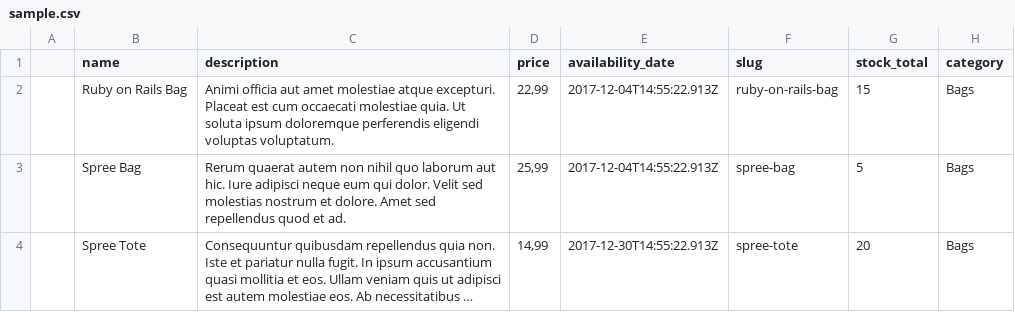
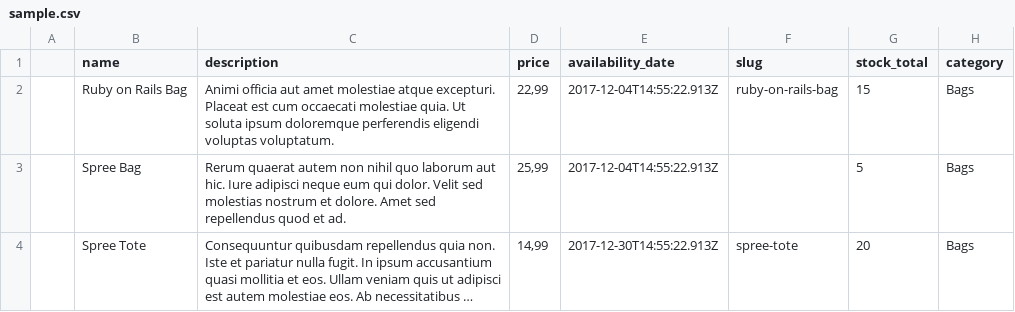
Before and after one commit to K4cpersky/spree_import_products, a CSV file: spec/factories/files/sample.csv, drawn as a sheet; long unchanged cells end in …; the diff names each change by its address in the sheet, - before the commit and + after, or states it on an @@ line.

```diff
--- a/spec/factories/files/sample.csv
+++ b/spec/factories/files/sample.csv
-F3 (slug): spree-bag
+F3 (slug): (empty)
```
Also changed, not shown: 23 other files.
